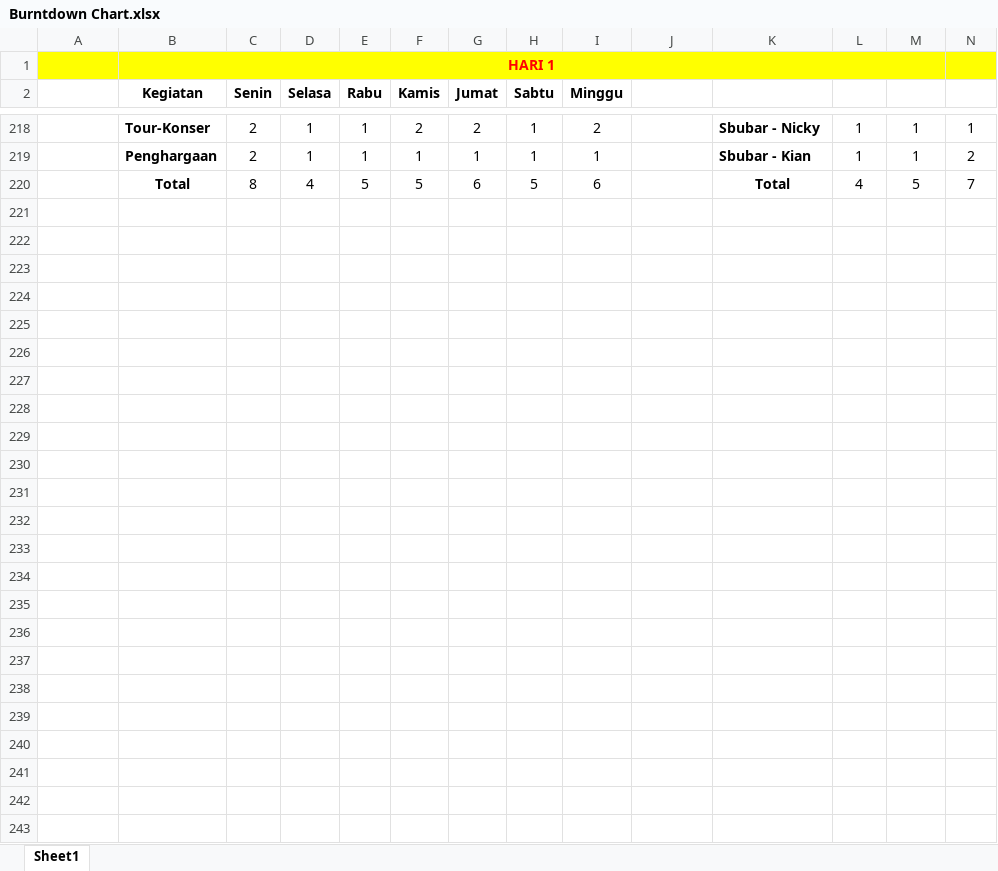
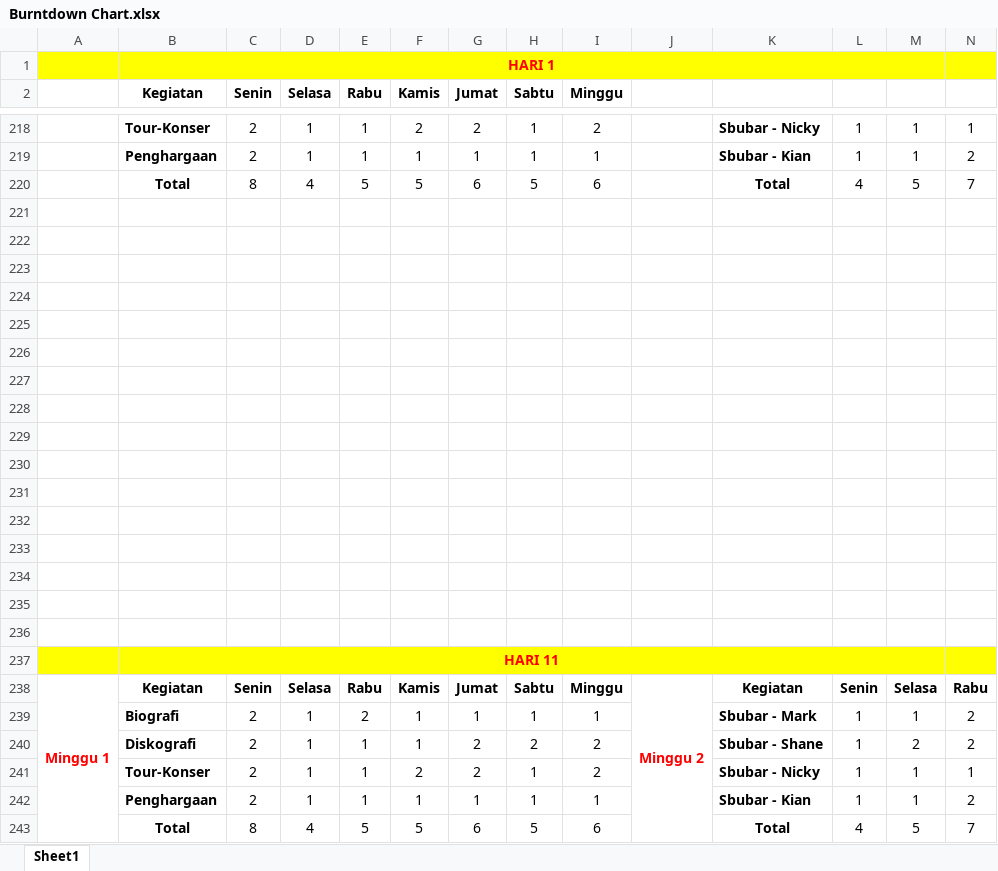
Before and after one commit to jackywian/TI-B_SORE_WESTLIFE, an Excel workbook: Burntdown Chart.xlsx, sheet Sheet1, drawn as a sheet; only a part is shown, gaps mark what is left out; values as stored, in another font and other column widths than the file's, no borders; charts and pictures not drawn; rows hold the shown columns only; the diff names each change by its address in the sheet, - before the commit and + after, or states it on an @@ line.

```diff
--- a/Burntdown Chart.xlsx (sheet Sheet1)
+++ b/Burntdown Chart.xlsx (sheet Sheet1)
+row 221: (empty)
+row 222: (empty)
+row 223: (empty)
+row 224: (empty)
+row 225: (empty)
+row 226: (empty)
+row 227: (empty)
+row 228: (empty)
+row 229: (empty)
+row 230: (empty)
+row 231: (empty)
+row 232: (empty)
+row 233: (empty)
+row 234: (empty)
+row 235: (empty)
+row 236: (empty)
+row 237:  | HARI 11
+row 238: Minggu 1 | Kegiatan | Senin | Selasa | Rabu | Kamis | Jumat | Sabtu | Minggu | Minggu 2 | Kegiatan | Senin | Selasa | Rabu
+row 239:  | Biografi | 2 | 1 | 2 | 1 | 1 | 1 | 1 |  | Sbubar - Mark | 1 | 1 | 2
+row 240:  | Diskografi | 2 | 1 | 1 | 1 | 2 | 2 | 2 |  | Sbubar - Shane | 1 | 2 | 2
+row 241:  | Tour-Konser | 2 | 1 | 1 | 2 | 2 | 1 | 2 |  | Sbubar - Nicky | 1 | 1 | 1
+row 242:  | Penghargaan | 2 | 1 | 1 | 1 | 1 | 1 | 1 |  | Sbubar - Kian | 1 | 1 | 2
+row 243:  | Total | 8 | 4 | 5 | 5 | 6 | 5 | 6 |  | Total | 4 | 5 | 7
```
Also changed, not shown: charts or pictures, 1 other file.
